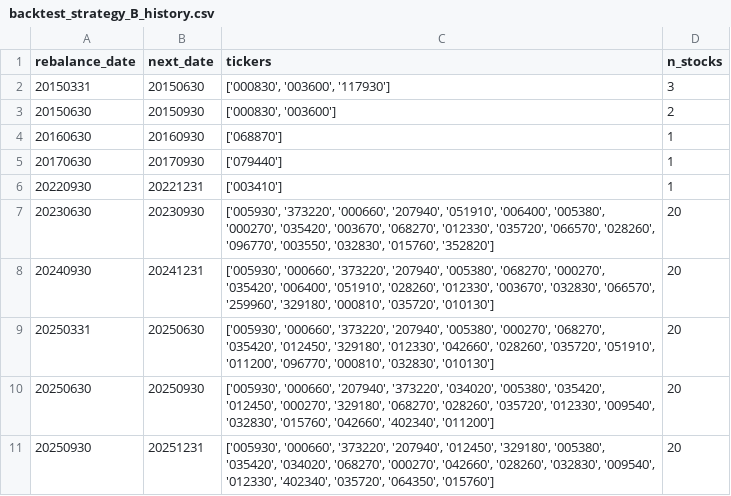
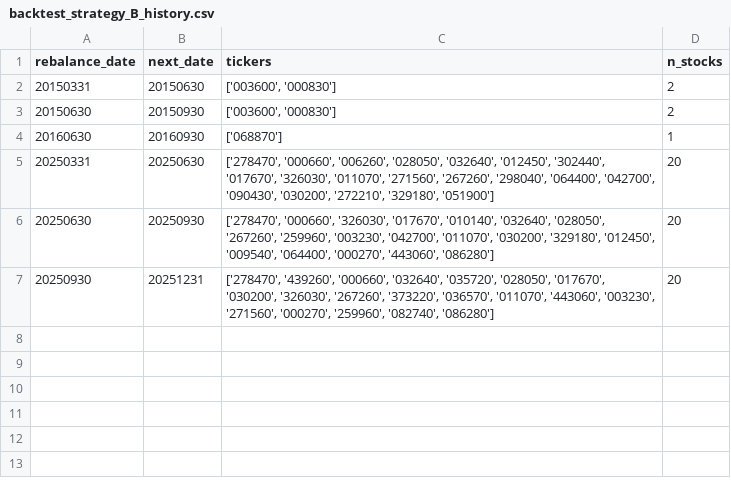
Before and after one commit to VolumeQuant/quant_py-main, a CSV file: claude code/quant_py-main/backtest_results/backtest_strategy_B_history.csv, drawn as a sheet.

```diff
--- a/claude code/quant_py-main/backtest_results/backtest_strategy_B_history.csv
+++ b/claude code/quant_py-main/backtest_results/backtest_strategy_B_history.csv
@@ -1,11 +1,7 @@
 rebalance_date,next_date,tickers,n_stocks
-20150331,20150630,"['000830', '003600', '117930']",3
-20150630,20150930,"['000830', '003600']",2
+20150331,20150630,"['003600', '000830']",2
+20150630,20150930,"['003600', '000830']",2
 20160630,20160930,['068870'],1
-20170630,20170930,['079440'],1
-20220930,20221231,['003410'],1
-20230630,20230930,"['005930', '373220', '000660', '207940', '051910', '006400', '005380', '000270', '035420', '003670', '068270', '012330', '035720', '066570', '028260', '096770', '003550', '032830', '015760', '352820']",20
-20240930,20241231,"['005930', '000660', '373220', '207940', '005380', '068270', '000270', '035420', '006400', '051910', '028260', '012330', '003670', '032830', '066570', '259960', '329180', '000810', '035720', '010130']",20
-20250331,20250630,"['005930', '000660', '373220', '207940', '005380', '000270', '068270', '035420', '012450', '329180', '012330', '042660', '028260', '035720', '051910', '011200', '096770', '000810', '032830', '010130']",20
-20250630,20250930,"['005930', '000660', '207940', '373220', '034020', '005380', '035420', '012450', '000270', '329180', '068270', '028260', '035720', '012330', '009540', '032830', '015760', '042660', '402340', '011200']",20
-20250930,20251231,"['005930', '000660', '373220', '207940', '012450', '329180', '005380', '035420', '034020', '068270', '000270', '042660', '028260', '032830', '009540', '012330', '402340', '035720', '064350', '015760']",20
+20250331,20250630,"['278470', '000660', '006260', '028050', '032640', '012450', '302440', '017670', '326030', '011070', '271560', '267260', '298040', '064400', '042700', '090430', '030200', '272210', '329180', '051900']",20
+20250630,20250930,"['278470', '000660', '326030', '017670', '010140', '032640', '028050', '267260', '259960', '003230', '042700', '011070', '030200', '329180', '012450', '009540', '064400', '000270', '443060', '086280']",20
+20250930,20251231,"['278470', '439260', '000660', '032640', '035720', '028050', '017670', '030200', '326030', '267260', '373220', '036570', '011070', '443060', '003230', '271560', '000270', '259960', '082740', '086280']",20
```
Also changed, not shown: claude code/quant_py-main/backtest_results/backtest_comparison.csv, claude code/quant_py-main/backtest_results/backtest_strategy_A_cumulative.csv, 15 other files.
